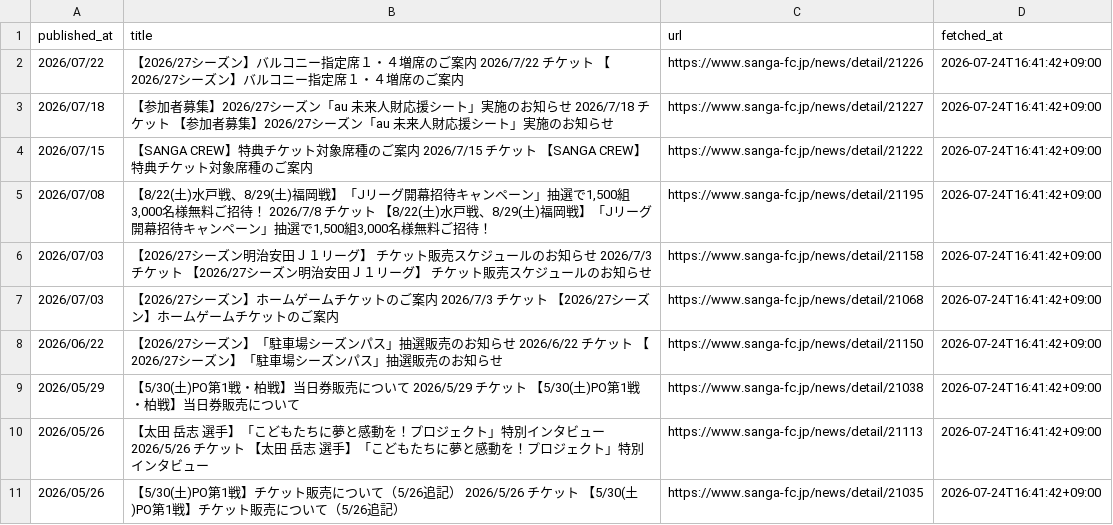
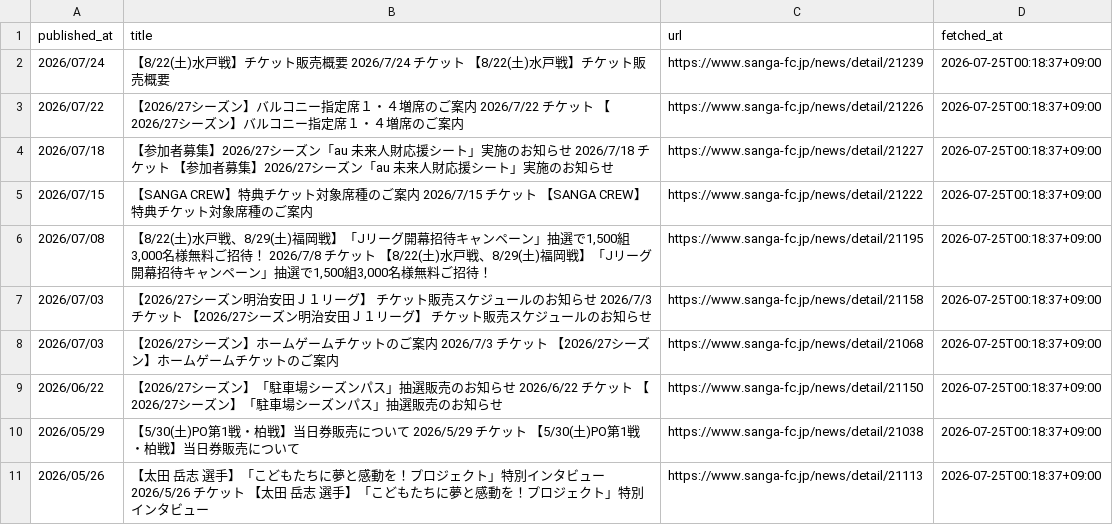
Before and after one commit to bizdocsupport/club-ticket-navi-kyoto, a CSV file: data/ticket_news.csv, drawn as a sheet.

```diff
--- a/data/ticket_news.csv
+++ b/data/ticket_news.csv
@@ -1,11 +1,11 @@
 published_at,title,url,fetched_at
-2026/07/22,【2026/27シーズン】バルコニー指定席１・４増席のご案内 2026/7/22 チケット 【2026/27シーズン】バルコニー指定席１・４増席のご案内,https://www.sanga-fc.jp/news/detail/21226,2026-07-24T16:41:42+09:00
-2026/07/18,【参加者募集】2026/27シーズン「au 未来人財応援シート」実施のお知らせ 2026/7/18 チケット 【参加者募集】2026/27シーズン「au 未来人財応援シート」実施のお知らせ,https://www.sanga-fc.jp/news/detail/21227,2026-07-24T16:41:42+09:00
-2026/07/15,【SANGA CREW】特典チケット対象席種のご案内 2026/7/15 チケット 【SANGA CREW】特典チケット対象席種のご案内,https://www.sanga-fc.jp/news/detail/21222,2026-07-24T16:41:42+09:00
-2026/07/08,"【8/22(土)水戸戦、8/29(土)福岡戦】「Jリーグ開幕招待キャンペーン」抽選で1,500組3,000名様無料ご招待！ 2026/7/8 チケット 【8/22(土)水戸戦、8/29(土)福岡戦】「Jリーグ開幕招待キャンペーン」抽選で1,500組3,000名様無料ご招待！",https://www.sanga-fc.jp/news/detail/21195,2026-07-24T16:41:42+09:00
-2026/07/03,【2026/27シーズン明治安田Ｊ１リーグ】 チケット販売スケジュールのお知らせ 2026/7/3 チケット 【2026/27シーズン明治安田Ｊ１リーグ】 チケット販売スケジュールのお知らせ,https://www.sanga-fc.jp/news/detail/21158,2026-07-24T16:41:42+09:00
-2026/07/03,【2026/27シーズン】ホームゲームチケットのご案内 2026/7/3 チケット 【2026/27シーズン】ホームゲームチケットのご案内,https://www.sanga-fc.jp/news/detail/21068,2026-07-24T16:41:42+09:00
-2026/06/22,【2026/27シーズン】「駐車場シーズンパス」抽選販売のお知らせ 2026/6/22 チケット 【2026/27シーズン】「駐車場シーズンパス」抽選販売のお知らせ,https://www.sanga-fc.jp/news/detail/21150,2026-07-24T16:41:42+09:00
-2026/05/29,【5/30(土)PO第1戦・柏戦】当日券販売について 2026/5/29 チケット 【5/30(土)PO第1戦・柏戦】当日券販売について,https://www.sanga-fc.jp/news/detail/21038,2026-07-24T16:41:42+09:00
-2026/05/26,【太田 岳志 選手】「こどもたちに夢と感動を！プロジェクト」特別インタビュー 2026/5/26 チケット 【太田 岳志 選手】「こどもたちに夢と感動を！プロジェクト」特別インタビュー,https://www.sanga-fc.jp/news/detail/21113,2026-07-24T16:41:42+09:00
-2026/05/26,【5/30(土)PO第1戦】チケット販売について（5/26追記） 2026/5/26 チケット 【5/30(土)PO第1戦】チケット販売について（5/26追記）,https://www.sanga-fc.jp/news/detail/21035,2026-07-24T16:41:42+09:00
+2026/07/24,【8/22(土)水戸戦】チケット販売概要 2026/7/24 チケット 【8/22(土)水戸戦】チケット販売概要,https://www.sanga-fc.jp/news/detail/21239,2026-07-25T00:18:37+09:00
+2026/07/22,【2026/27シーズン】バルコニー指定席１・４増席のご案内 2026/7/22 チケット 【2026/27シーズン】バルコニー指定席１・４増席のご案内,https://www.sanga-fc.jp/news/detail/21226,2026-07-25T00:18:37+09:00
+2026/07/18,【参加者募集】2026/27シーズン「au 未来人財応援シート」実施のお知らせ 2026/7/18 チケット 【参加者募集】2026/27シーズン「au 未来人財応援シート」実施のお知らせ,https://www.sanga-fc.jp/news/detail/21227,2026-07-25T00:18:37+09:00
+2026/07/15,【SANGA CREW】特典チケット対象席種のご案内 2026/7/15 チケット 【SANGA CREW】特典チケット対象席種のご案内,https://www.sanga-fc.jp/news/detail/21222,2026-07-25T00:18:37+09:00
+2026/07/08,"【8/22(土)水戸戦、8/29(土)福岡戦】「Jリーグ開幕招待キャンペーン」抽選で1,500組3,000名様無料ご招待！ 2026/7/8 チケット 【8/22(土)水戸戦、8/29(土)福岡戦】「Jリーグ開幕招待キャンペーン」抽選で1,500組3,000名様無料ご招待！",https://www.sanga-fc.jp/news/detail/21195,2026-07-25T00:18:37+09:00
+2026/07/03,【2026/27シーズン明治安田Ｊ１リーグ】 チケット販売スケジュールのお知らせ 2026/7/3 チケット 【2026/27シーズン明治安田Ｊ１リーグ】 チケット販売スケジュールのお知らせ,https://www.sanga-fc.jp/news/detail/21158,2026-07-25T00:18:37+09:00
+2026/07/03,【2026/27シーズン】ホームゲームチケットのご案内 2026/7/3 チケット 【2026/27シーズン】ホームゲームチケットのご案内,https://www.sanga-fc.jp/news/detail/21068,2026-07-25T00:18:37+09:00
+2026/06/22,【2026/27シーズン】「駐車場シーズンパス」抽選販売のお知らせ 2026/6/22 チケット 【2026/27シーズン】「駐車場シーズンパス」抽選販売のお知らせ,https://www.sanga-fc.jp/news/detail/21150,2026-07-25T00:18:37+09:00
+2026/05/29,【5/30(土)PO第1戦・柏戦】当日券販売について 2026/5/29 チケット 【5/30(土)PO第1戦・柏戦】当日券販売について,https://www.sanga-fc.jp/news/detail/21038,2026-07-25T00:18:37+09:00
+2026/05/26,【太田 岳志 選手】「こどもたちに夢と感動を！プロジェクト」特別インタビュー 2026/5/26 チケット 【太田 岳志 選手】「こどもたちに夢と感動を！プロジェクト」特別インタビュー,https://www.sanga-fc.jp/news/detail/21113,2026-07-25T00:18:37+09:00
```
Also changed, not shown: data/matches.csv, 1 other file.
